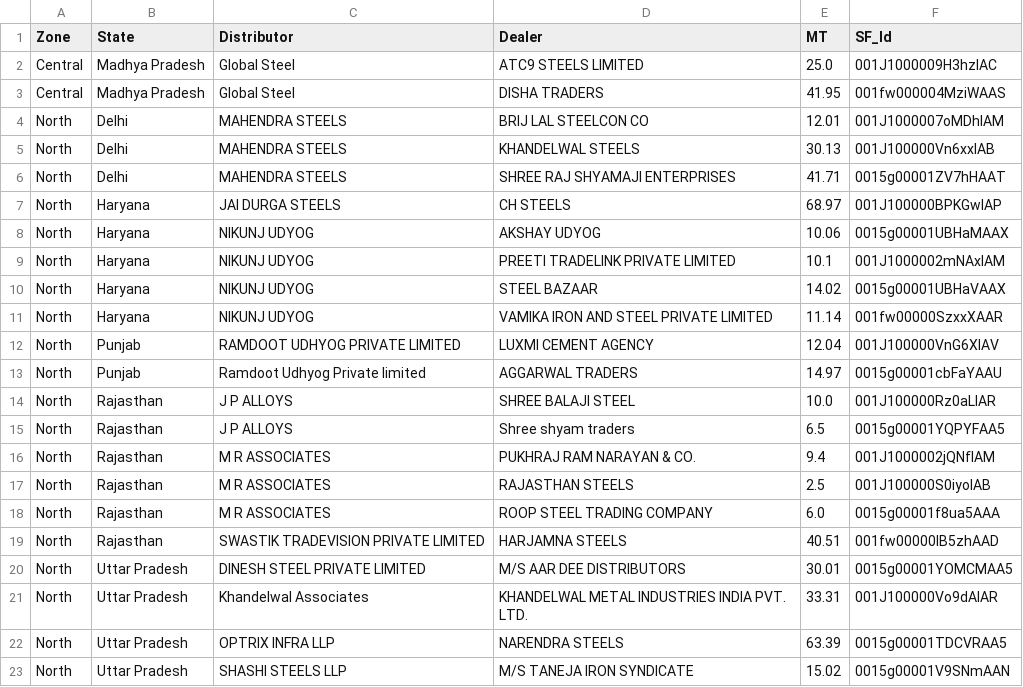
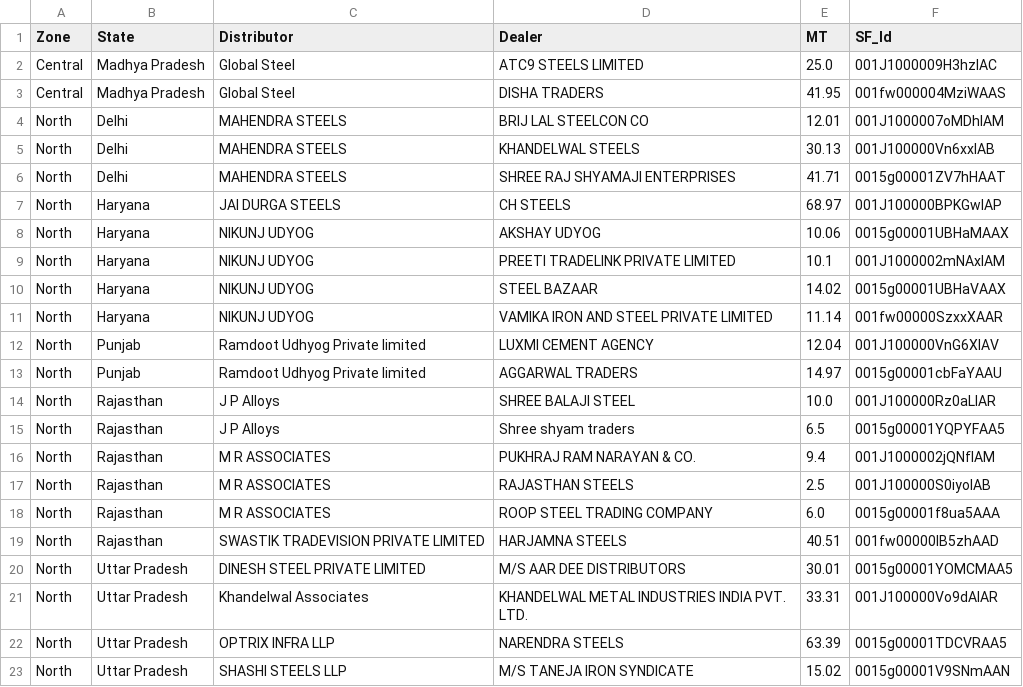
Before and after one commit to PB-TMT-ai/Q1-Scheme--East, a CSV file: data/north_central/june_secondary.csv, drawn as a sheet.

Commit message:
Merge duplicate distributor spellings in N&C (J P Alloys, Ramdoot Udhyog)

```diff
--- a/data/north_central/june_secondary.csv
+++ b/data/north_central/june_secondary.csv
@@ -11,6 +11,6 @@ North,Haryana,NIKUNJ UDYOG,STEEL BAZAAR,14.02,0015g00001UBHaVAAX
 North,Haryana,NIKUNJ UDYOG,VAMIKA IRON AND STEEL PRIVATE LIMITED,11.14,001fw00000SzxxXAAR
-North,Punjab,RAMDOOT UDHYOG PRIVATE LIMITED,LUXMI CEMENT AGENCY,12.04,001J100000VnG6XIAV
+North,Punjab,Ramdoot Udhyog Private limited,LUXMI CEMENT AGENCY,12.04,001J100000VnG6XIAV
 North,Punjab,Ramdoot Udhyog Private limited,AGGARWAL TRADERS,14.97,0015g00001cbFaYAAU
-North,Rajasthan,J P ALLOYS,SHREE BALAJI STEEL,10.0,001J100000Rz0aLIAR
-North,Rajasthan,J P ALLOYS,Shree shyam traders,6.5,0015g00001YQPYFAA5
+North,Rajasthan,J P Alloys,SHREE BALAJI STEEL,10.0,001J100000Rz0aLIAR
+North,Rajasthan,J P Alloys,Shree shyam traders,6.5,0015g00001YQPYFAA5
 North,Rajasthan,M R ASSOCIATES,PUKHRAJ RAM NARAYAN & CO.,9.4,001J1000002jQNfIAM
```
